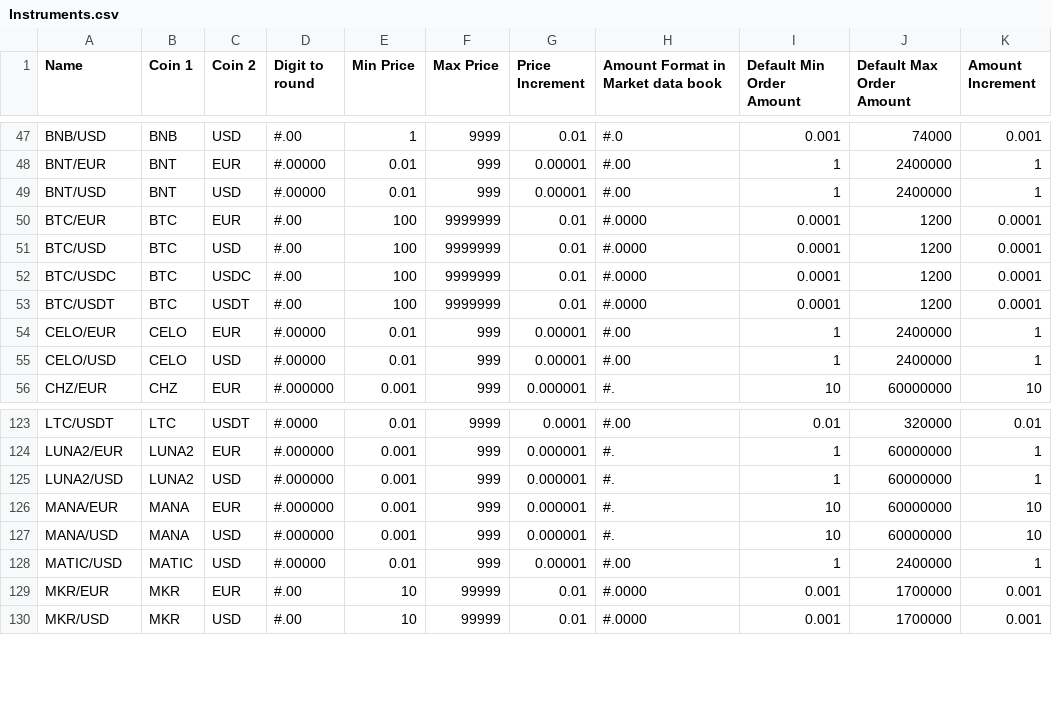
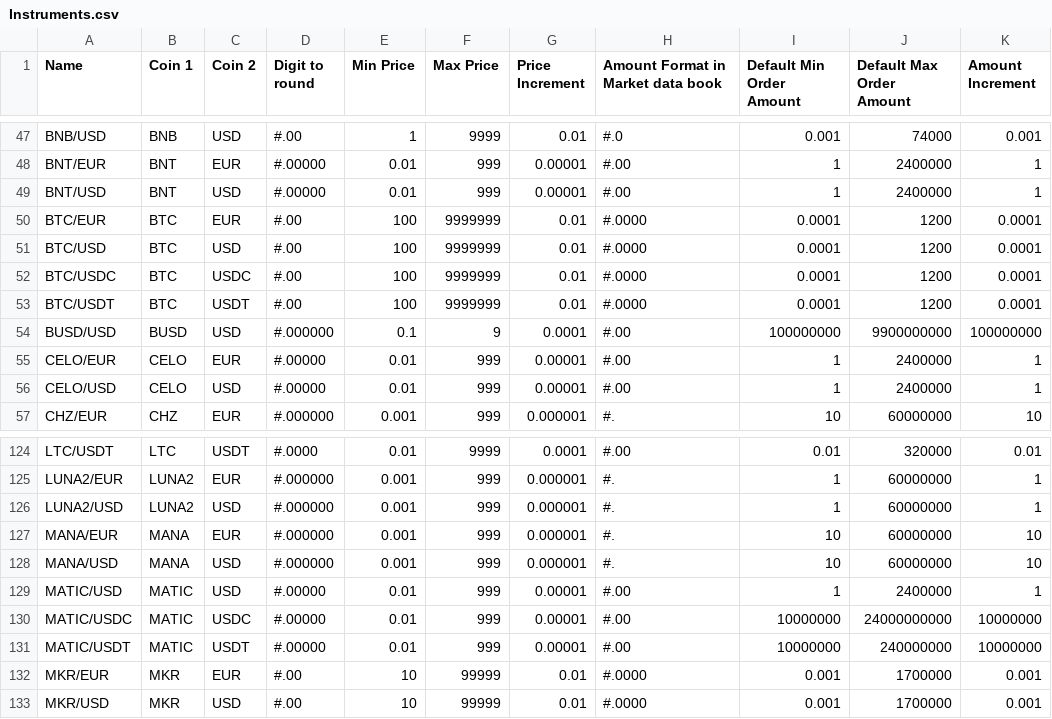
Before and after one commit to cypator/splate-api, a CSV file: source/doc/Instruments.csv, drawn as a sheet; only a part is shown, gaps mark what is left out.

Commit message:
Updated Instruments.csv with new data

```diff
--- a/source/doc/Instruments.csv
+++ b/source/doc/Instruments.csv
@@ -53,2 +53,3 @@ BTC/USDC,BTC,USDC,#.00,100,9999999,0.01,#.0000,0.0001,1200,0.0001
 BTC/USDT,BTC,USDT,#.00,100,9999999,0.01,#.0000,0.0001,1200,0.0001
+BUSD/USD,BUSD,USD,#.000000,0.1,9,0.0001,#.00,100000000,9900000000,100000000
 CELO/EUR,CELO,EUR,#.00000,0.01,999,0.00001,#.00,1,2400000,1
@@ -128,2 +129,4 @@ MANA/USD,MANA,USD,#.000000,0.001,999,0.000001,#.,10,60000000,10
 MATIC/USD,MATIC,USD,#.00000,0.01,999,0.00001,#.00,1,2400000,1
+MATIC/USDC,MATIC,USDC,#.00000,0.01,999,0.00001,#.00,10000000,24000000000,10000000
+MATIC/USDT,MATIC,USDT,#.00000,0.01,999,0.00001,#.00,10000000,240000000,10000000
 MKR/EUR,MKR,EUR,#.00,10,99999,0.01,#.0000,0.001,1700000,0.001
```
